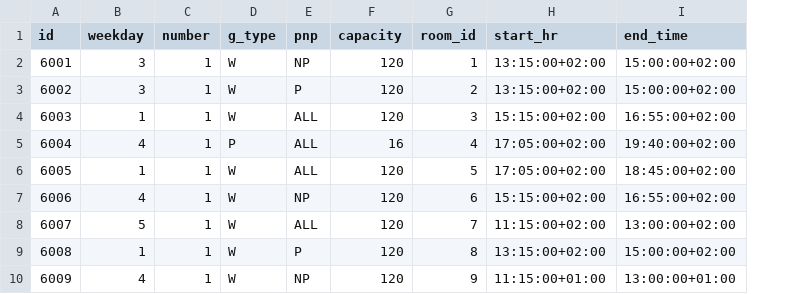
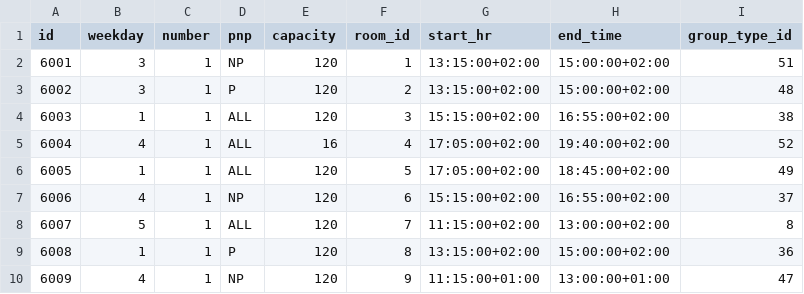
Before and after one commit to brua11a/eng-final, a CSV file: import/nodes/groups.csv, drawn as a sheet; only a part is shown; removed rows and columns are numbered as before the commit, all else as after; the diff names each change by its address in the sheet, - before the commit and + after, or states it on an @@ line.

```diff
--- a/import/nodes/groups.csv
+++ b/import/nodes/groups.csv
-column D (g_type), rows 2-10: W | W | W | P | W | W | W | W | W
+column I (group_type_id), rows 2-10: 51 | 48 | 38 | 52 | 49 | 37 | 8 | 36 | 47
```
Also changed, not shown: import/nodes/students.csv, 19 other files.
